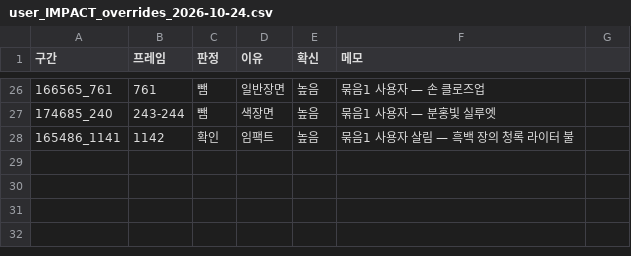
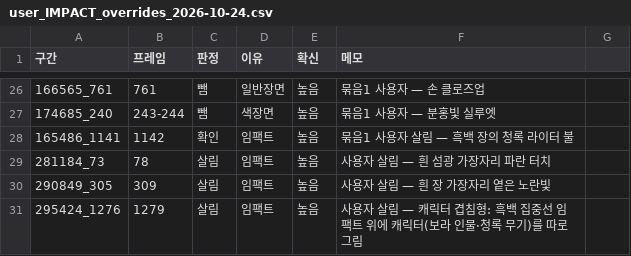
Before and after one commit to twoapple08/AI-sfa, a CSV file: data/style_kb/ai_results/user_IMPACT_overrides_2026-10-24.csv, drawn as a sheet; only a part is shown, gaps mark what is left out; the diff names each change by its address in the sheet, - before the commit and + after, or states it on an @@ line.

```diff
--- a/data/style_kb/ai_results/user_IMPACT_overrides_2026-10-24.csv
+++ b/data/style_kb/ai_results/user_IMPACT_overrides_2026-10-24.csv
+row 29: 281184_73 | 78 | 살림 | 임팩트 | 높음 | 사용자 살림 — 흰 섬광 가장자리 파란 터치
+row 30: 290849_305 | 309 | 살림 | 임팩트 | 높음 | 사용자 살림 — 흰 장 가장자리 옅은 노란빛
+row 31: 295424_1276 | 1279 | 살림 | 임팩트 | 높음 | 사용자 살림 — 캐릭터 겹침형: 흑백 집중선 임팩트 위에 캐릭터(보라 인물·청록 무기)를 따로 그림
```
Also changed, not shown: 2 other files.
